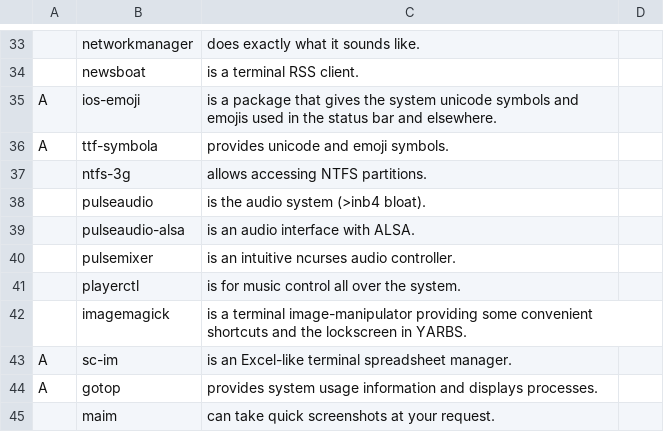
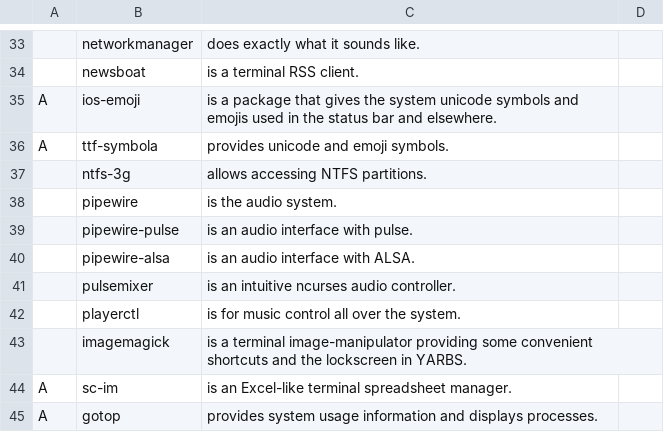
Before and after one commit to yurisuki/YARBS, a CSV file: archlinux/yurgs.csv, drawn as a sheet; only a part is shown, gaps mark what is left out; the shorter side is filled out with more unchanged rows.

Commit message:
😜 replace pulseaudio with pipewire 😜

```diff
--- a/archlinux/yurgs.csv
+++ b/archlinux/yurgs.csv
@@ -37,4 +37,5 @@ A,ttf-symbola,provides unicode and emoji symbols.
 ,ntfs-3g,allows accessing NTFS partitions.
-,pulseaudio,is the audio system (>inb4 bloat).
-,pulseaudio-alsa,is an audio interface with ALSA.
+,pipewire,is the audio system.
+,pipewire-pulse,is an audio interface with pulse.
+,pipewire-alsa,is an audio interface with ALSA.
 ,pulsemixer,is an intuitive ncurses audio controller.
```
Also changed, not shown: 1 other file.
